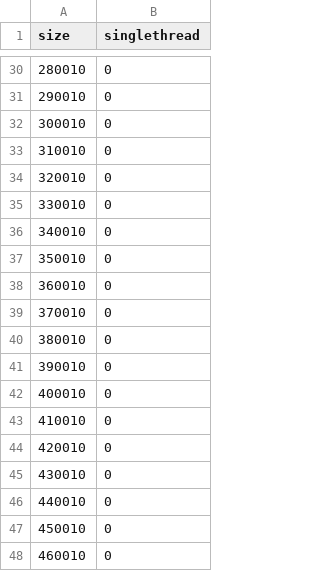
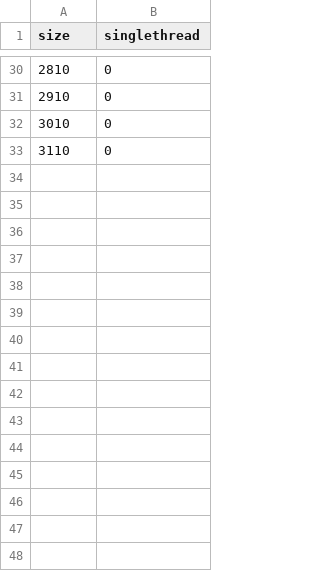
Before and after one commit to Loves-to-oop/cs516_project2, a CSV file: singlethread_result.csv, drawn as a sheet; only a part is shown, gaps mark what is left out; the diff covers the shown part only.

```diff
--- a/singlethread_result.csv
+++ b/singlethread_result.csv
@@ -30,19 +30,4 @@ size, singlethread
-280010, 0
-290010, 0
-300010, 0
-310010, 0
-320010, 0
-330010, 0
-340010, 0
-350010, 0
-360010, 0
-370010, 0
-380010, 0
-390010, 0
-400010, 0
-410010, 0
-420010, 0
-430010, 0
-440010, 0
-450010, 0
-460010, 0
+2810, 0
+2910, 0
+3010, 0
+3110, 0
```
Also changed, not shown: 53 removed rows and 27 edited cells elsewhere in this file, multithread_result.csv, result.csv, 10 other files.
